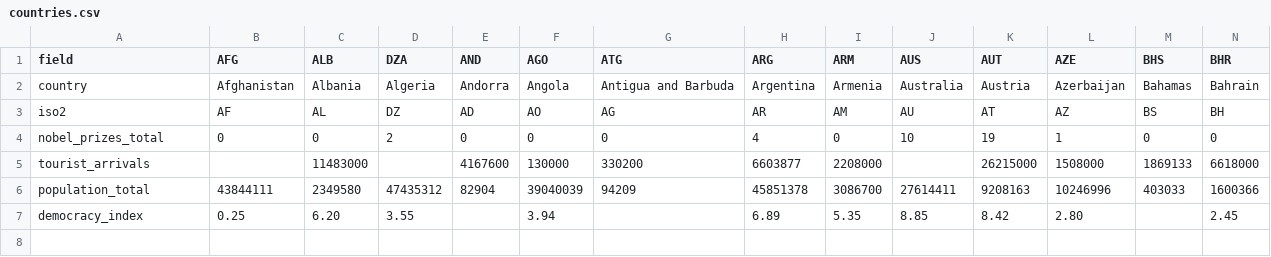
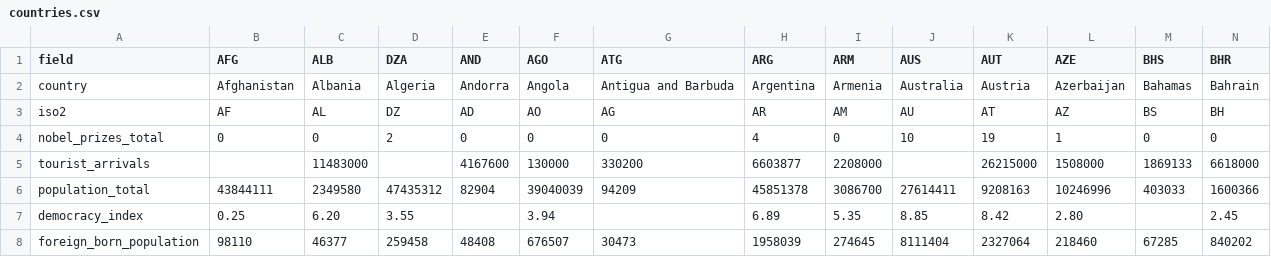
Before and after one commit to kylesayrs/WorldFigures, a CSV file: data/countries.csv, drawn as a sheet; only a part is shown; rows hold the shown columns only; the diff names each change by its address in the sheet, - before the commit and + after, or states it on an @@ line.

```diff
--- a/data/countries.csv
+++ b/data/countries.csv
+row 8: foreign_born_population | 98110 | 46377 | 259458 | 48408 | 676507 | 30473 | 1958039 | 274645 | 8111404 | 2327064 | 218460 | 67285 | 840202
```
Also changed, not shown: data/sources_manifest.csv, topics/table_of_contents.csv.
